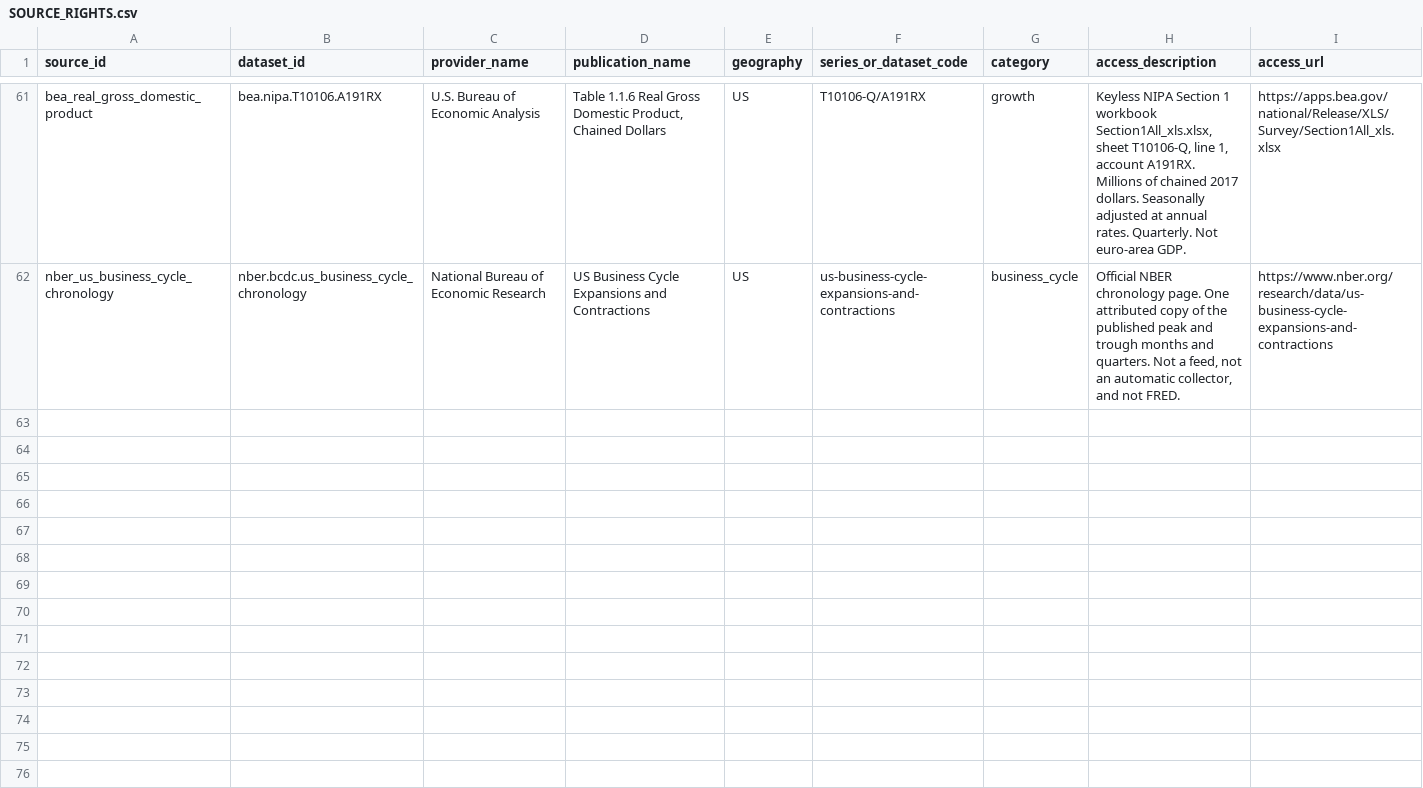
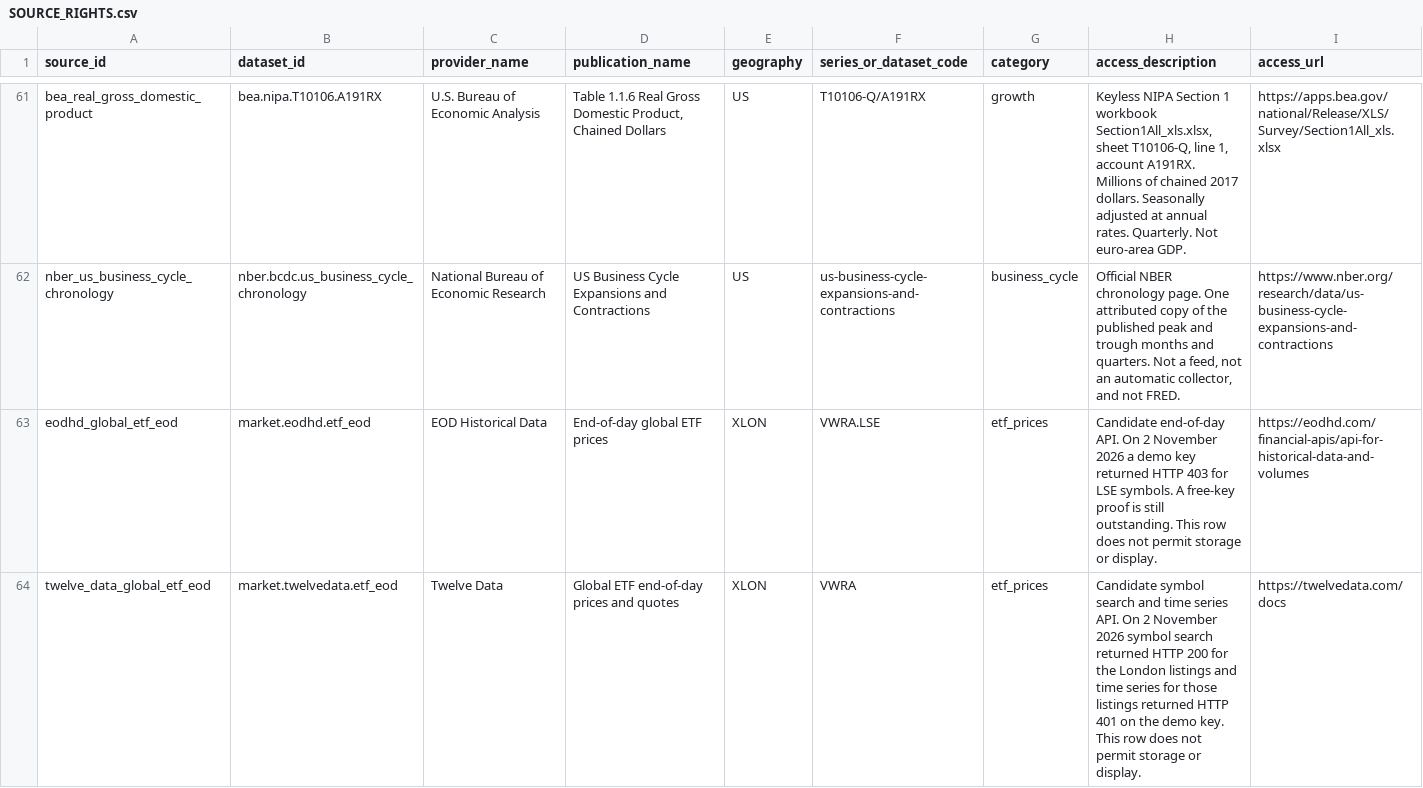
Before and after one commit to samjkitchin-debug/aqil, a CSV file: docs/sources/SOURCE_RIGHTS.csv, drawn as a sheet; only a part is shown, gaps mark what is left out; rows hold the shown columns only; the diff covers the shown part only; the diff names each change by its address in the sheet, - before the commit and + after, or states it on an @@ line.

Commit message:
Add the ETF market-data foundation without choosing a price vendor.
The primary slot stays unresolved until a Saxo proof records entitlement and retention, so a later licensed feed can replace it without changing share-class identity.

```diff
--- a/docs/sources/SOURCE_RIGHTS.csv
+++ b/docs/sources/SOURCE_RIGHTS.csv
+row 63: eodhd_global_etf_eod | market.eodhd.etf_eod | EOD Historical Data | End-of-day global ETF prices | XLON | VWRA.LSE | etf_prices | Candidate end-of-day API. On 2 November 2026 a demo key returned HTTP 403 for LSE symbols. A free-key proof is still outstanding. This row does not permit storage or display. | https://eodhd.com/financial-apis/api-for-historical-data-and-volumes
+row 64: twelve_data_global_etf_eod | market.twelvedata.etf_eod | Twelve Data | Global ETF end-of-day prices and quotes | XLON | VWRA | etf_prices | Candidate symbol search and time series API. On 2 November 2026 symbol search returned HTTP 200 for the London listings and time series for those listings returned HTTP 401 on the demo key. This row does not permit storage or display. | https://twelvedata.com/docs
```
Also changed, not shown: 2 added rows elsewhere in this file, docs/07_BUILD_BACKLOG.csv, 34 other files.
